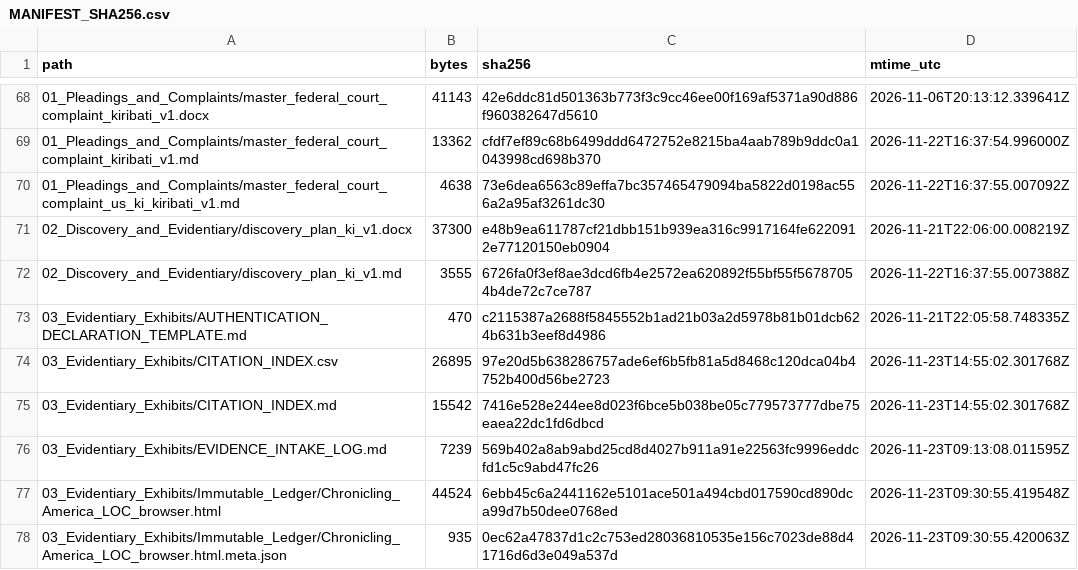
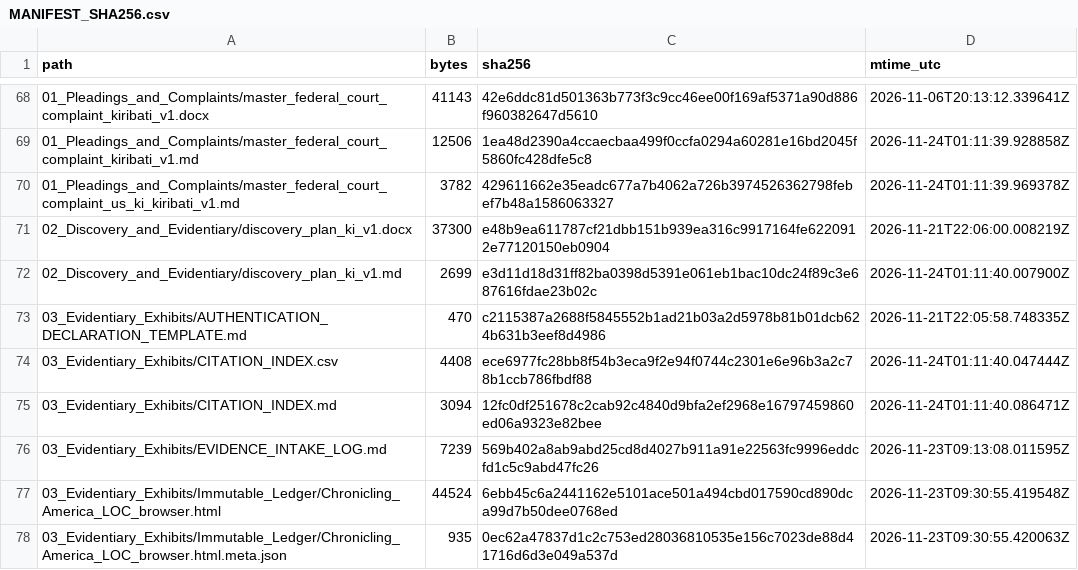
Before and after one commit to GlobalRestitutionAlliance/pacific-us-ki-kiribati-master-litigation, a CSV file: 99_Archives_and_Manifests/MANIFEST_SHA256.csv, drawn as a sheet; only a part is shown, gaps mark what is left out; the diff covers the shown part only.

```diff
--- a/99_Archives_and_Manifests/MANIFEST_SHA256.csv
+++ b/99_Archives_and_Manifests/MANIFEST_SHA256.csv
@@ -68,9 +68,9 @@ path,bytes,sha256,mtime_utc
 01_Pleadings_and_Complaints/master_federal_court_complaint_kiribati_v1.docx,41143,42e6ddc81d501363b773f3c9cc46ee00f169af5371a90d886f960382647d5610,2026-11-06T20:13:12.339641Z
-01_Pleadings_and_Complaints/master_federal_court_complaint_kiribati_v1.md,13362,cfdf7ef89c68b6499ddd6472752e8215ba4aab789b9ddc0a1043998cd698b370,2026-11-22T16:37:54.996000Z
-01_Pleadings_and_Complaints/master_federal_court_complaint_us_ki_kiribati_v1.md,4638,73e6dea6563c89effa7bc357465479094ba5822d0198ac556a2a95af3261dc30,2026-11-22T16:37:55.007092Z
+01_Pleadings_and_Complaints/master_federal_court_complaint_kiribati_v1.md,12506,1ea48d2390a4ccaecbaa499f0ccfa0294a60281e16bd2045f5860fc428dfe5c8,2026-11-24T01:11:39.928858Z
+01_Pleadings_and_Complaints/master_federal_court_complaint_us_ki_kiribati_v1.md,3782,429611662e35eadc677a7b4062a726b3974526362798febef7b48a1586063327,2026-11-24T01:11:39.969378Z
 02_Discovery_and_Evidentiary/discovery_plan_ki_v1.docx,37300,e48b9ea611787cf21dbb151b939ea316c9917164fe6220912e77120150eb0904,2026-11-21T22:06:00.008219Z
-02_Discovery_and_Evidentiary/discovery_plan_ki_v1.md,3555,6726fa0f3ef8ae3dcd6fb4e2572ea620892f55bf55f56787054b4de72c7ce787,2026-11-22T16:37:55.007388Z
+02_Discovery_and_Evidentiary/discovery_plan_ki_v1.md,2699,e3d11d18d31ff82ba0398d5391e061eb1bac10dc24f89c3e687616fdae23b02c,2026-11-24T01:11:40.007900Z
 03_Evidentiary_Exhibits/AUTHENTICATION_DECLARATION_TEMPLATE.md,470,c2115387a2688f5845552b1ad21b03a2d5978b81b01dcb624b631b3eef8d4986,2026-11-21T22:05:58.748335Z
-03_Evidentiary_Exhibits/CITATION_INDEX.csv,26895,97e20d5b638286757ade6ef6b5fb81a5d8468c120dca04b4752b400d56be2723,2026-11-23T14:55:02.301768Z
-03_Evidentiary_Exhibits/CITATION_INDEX.md,15542,7416e528e244ee8d023f6bce5b038be05c779573777dbe75eaea22dc1fd6dbcd,2026-11-23T14:55:02.301768Z
+03_Evidentiary_Exhibits/CITATION_INDEX.csv,4408,ece6977fc28bb8f54b3eca9f2e94f0744c2301e6e96b3a2c78b1ccb786fbdf88,2026-11-24T01:11:40.047444Z
+03_Evidentiary_Exhibits/CITATION_INDEX.md,3094,12fc0df251678c2cab92c4840d9bfa2ef2968e16797459860ed06a9323e82bee,2026-11-24T01:11:40.086471Z
 03_Evidentiary_Exhibits/EVIDENCE_INTAKE_LOG.md,7239,569b402a8ab9abd25cd8d4027b911a91e22563fc9996eddcfd1c5c9abd47fc26,2026-11-23T09:13:08.011595Z
```
Also changed, not shown: 57 edited cells elsewhere in this file, 00_Master_Knowledge_Base/Master_Kiribati_Restitution_Crosswalk_Matrix.csv, 00_Master_Knowledge_Base/Master_US_KI_KIRIBATI_Restitution_Crosswalk_Matrix.csv, 22 other files.
